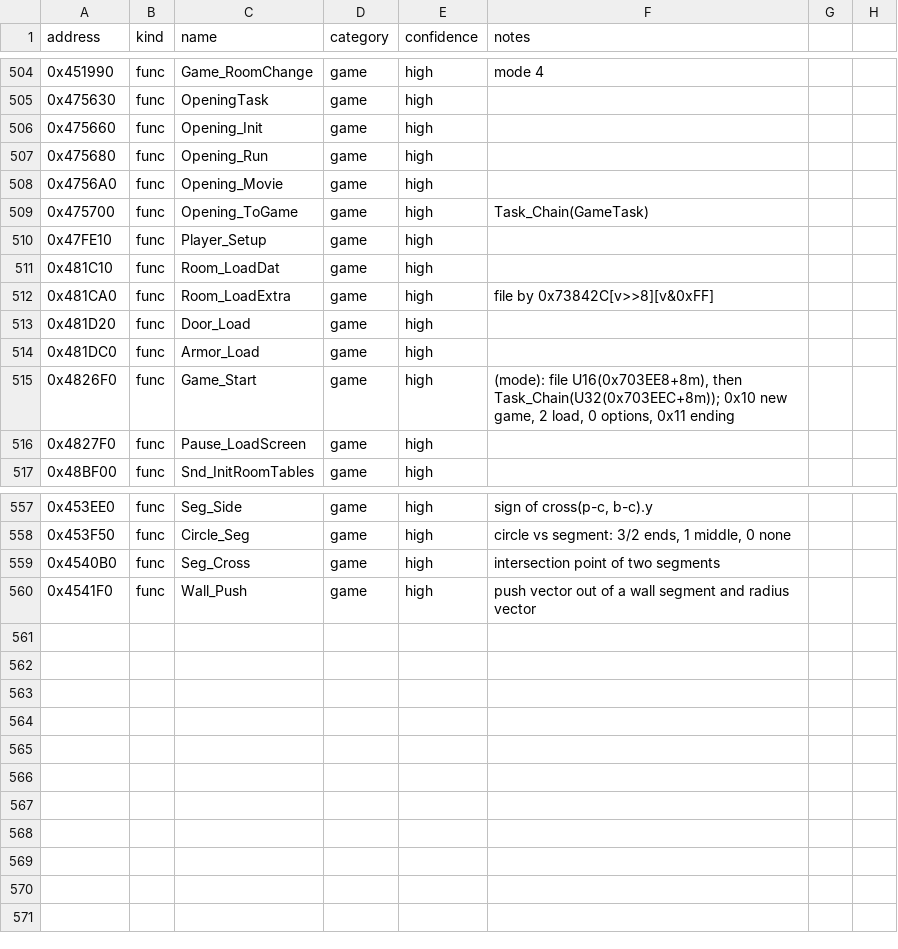
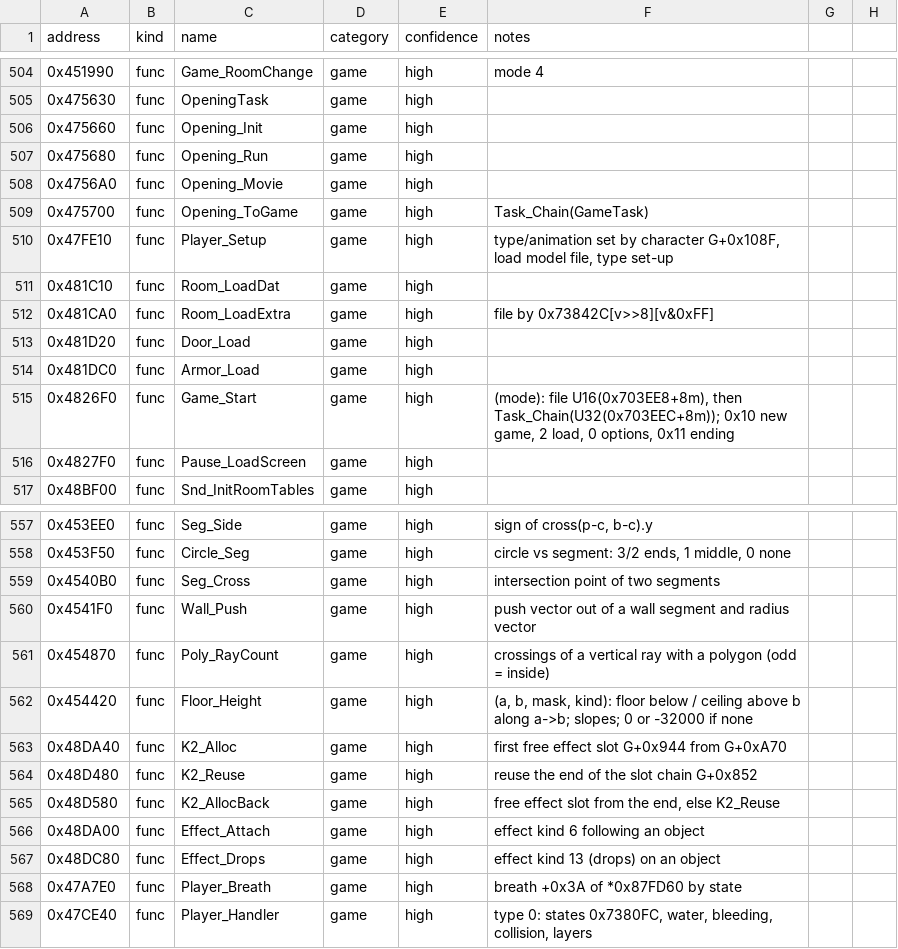
Before and after one commit to andruxaster/dino-crisis2-pc-recomp, a CSV file: tools/dc2_labels.csv, drawn as a sheet; only a part is shown, gaps mark what is left out.

```diff
--- a/tools/dc2_labels.csv
+++ b/tools/dc2_labels.csv
@@ -509,3 +509,3 @@ address,kind,name,category,confidence,notes
 0x475700,func,Opening_ToGame,game,high,"Task_Chain(GameTask)"
-0x47FE10,func,Player_Setup,game,high,""
+0x47FE10,func,Player_Setup,game,high,"type/animation set by character G+0x108F, load model file, type set-up"
 0x481C10,func,Room_LoadDat,game,high,""
@@ -560 +560,10 @@ address,kind,name,category,confidence,notes
 0x4541F0,func,Wall_Push,game,high,"push vector out of a wall segment and radius vector"
+0x454870,func,Poly_RayCount,game,high,"crossings of a vertical ray with a polygon (odd = inside)"
+0x454420,func,Floor_Height,game,high,"(a, b, mask, kind): floor below / ceiling above b along a->b; slopes; 0 or -32000 if none"
+0x48DA40,func,K2_Alloc,game,high,"first free effect slot G+0x944 from G+0xA70"
+0x48D480,func,K2_Reuse,game,high,"reuse the end of the slot chain G+0x852"
+0x48D580,func,K2_AllocBack,game,high,"free effect slot from the end, else K2_Reuse"
+0x48DA00,func,Effect_Attach,game,high,"effect kind 6 following an object"
+0x48DC80,func,Effect_Drops,game,high,"effect kind 13 (drops) on an object"
+0x47A7E0,func,Player_Breath,game,high,"breath +0x3A of *0x87FD60 by state"
+0x47CE40,func,Player_Handler,game,high,"type 0: states 0x7380FC, water, bleeding, collision, layers"
```
Also changed, not shown: 9 other files.
